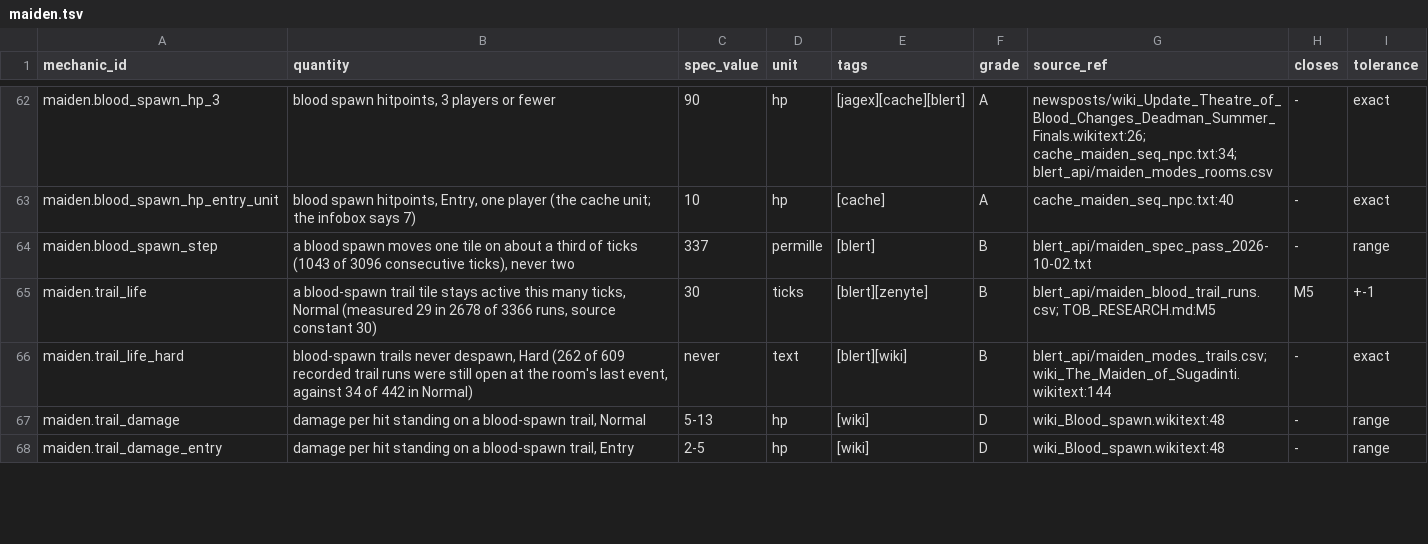
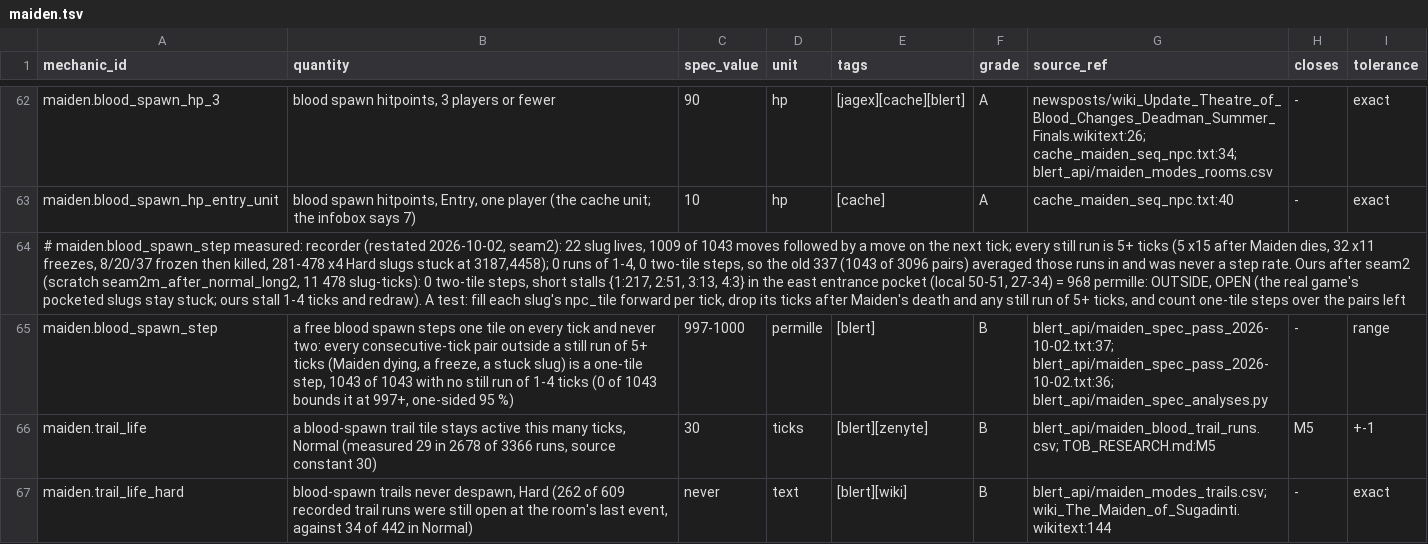
Before and after one commit to MRobertEvers/oldschool-clientc, a TSV file: docs/minigames/theater_of_blood/encounters/maiden.tsv, drawn as a sheet; only a part is shown, gaps mark what is left out; the shorter side is filled out with more unchanged rows; addresses are those after the commit; the diff names each change by its address in the sheet, - before the commit and + after, or states it on an @@ line.

```diff
--- a/docs/minigames/theater_of_blood/encounters/maiden.tsv
+++ b/docs/minigames/theater_of_blood/encounters/maiden.tsv
+row 64: # maiden.blood_spawn_step measured: recorder (restated 2026-10-02, seam2): 22 slug lives, 1009 of 1043 moves followed by a move on the next tick; every still run is 5+ ticks (5 x15 after Maiden dies, 32 x11 freezes, 8/20/37 frozen then killed, 281-478 x4 Hard slugs stuck at 3187,4458); 0 runs of 1-4, 0 two-tile steps, so the old 337 (1043 of 3096 pairs) averaged those runs in and was never a step rate. Ours after seam2 (scratch seam2m_after_normal_long2, 11 478 slug-ticks): 0 two-tile steps, short stalls {1:217, 2:51, 3:13, 4:3} in the east entrance pocket (local 50-51, 27-34) = 968 permille: OUTSIDE, OPEN (the real game's pocketed slugs stay stuck; ours stall 1-4 ticks and redraw). A test: fill each slug's npc_tile forward per tick, drop its ticks after Maiden's death and any still run of 5+ ticks, and count one-tile steps over the pairs left
-B65 (quantity): a blood spawn moves one tile on about a third of ticks (1043 of 3096 consecutive ticks), never two
+B65 (quantity): a free blood spawn steps one tile on every tick and never two: every consecutive-tick pair outside a still run of 5+ ticks (Maiden dying, a freeze, a stuck slug) is a one-tile step, 1043 of 1043 with no still run of 1-4 ticks (0 of 1043 bounds it at 997+, one-sided 95 %)
-C65 (spec_value): 337
+C65 (spec_value): 997-1000
-G65 (source_ref): blert_api/maiden_spec_pass_2026-10-02.txt
+G65 (source_ref): blert_api/maiden_spec_pass_2026-10-02.txt:37; blert_api/maiden_spec_pass_2026-10-02.txt:36; blert_api/maiden_spec_analyses.py
```
Also changed, not shown: docs/minigames/theater_of_blood/encounters/bloat.tsv, docs/minigames/theater_of_blood/encounters/nylocas.tsv, 9 other files.
